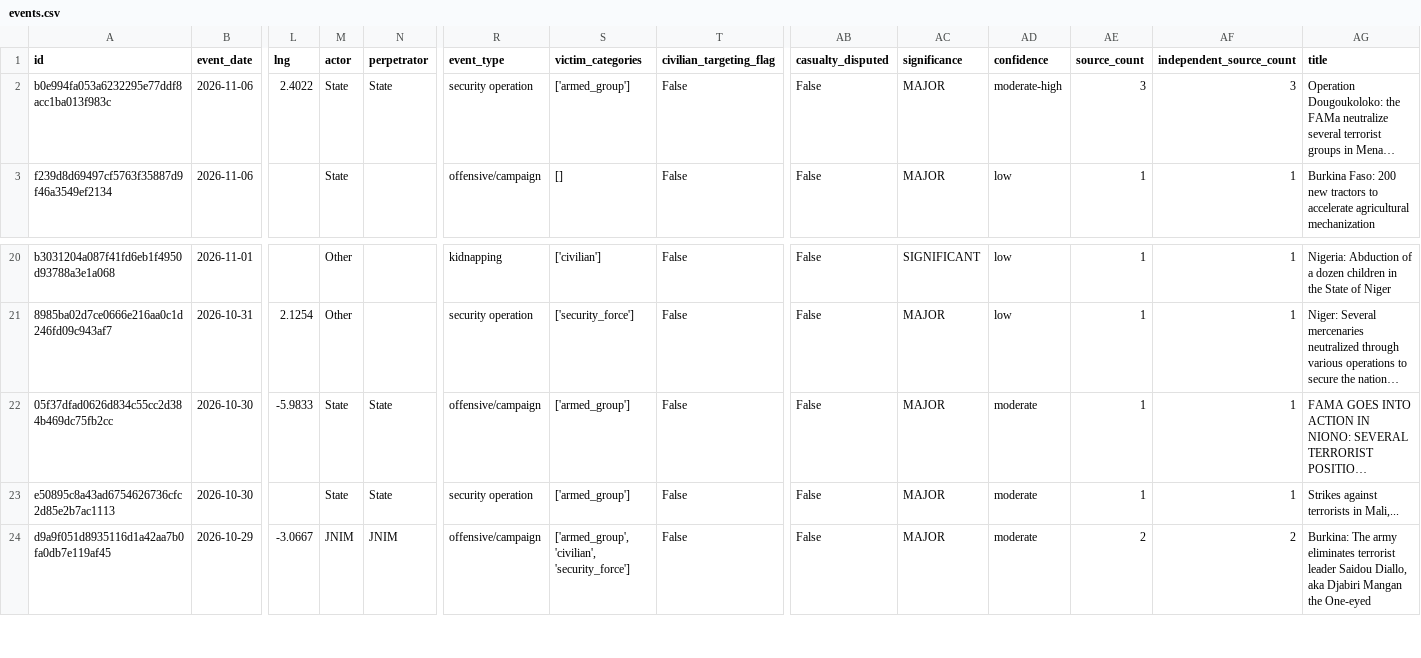
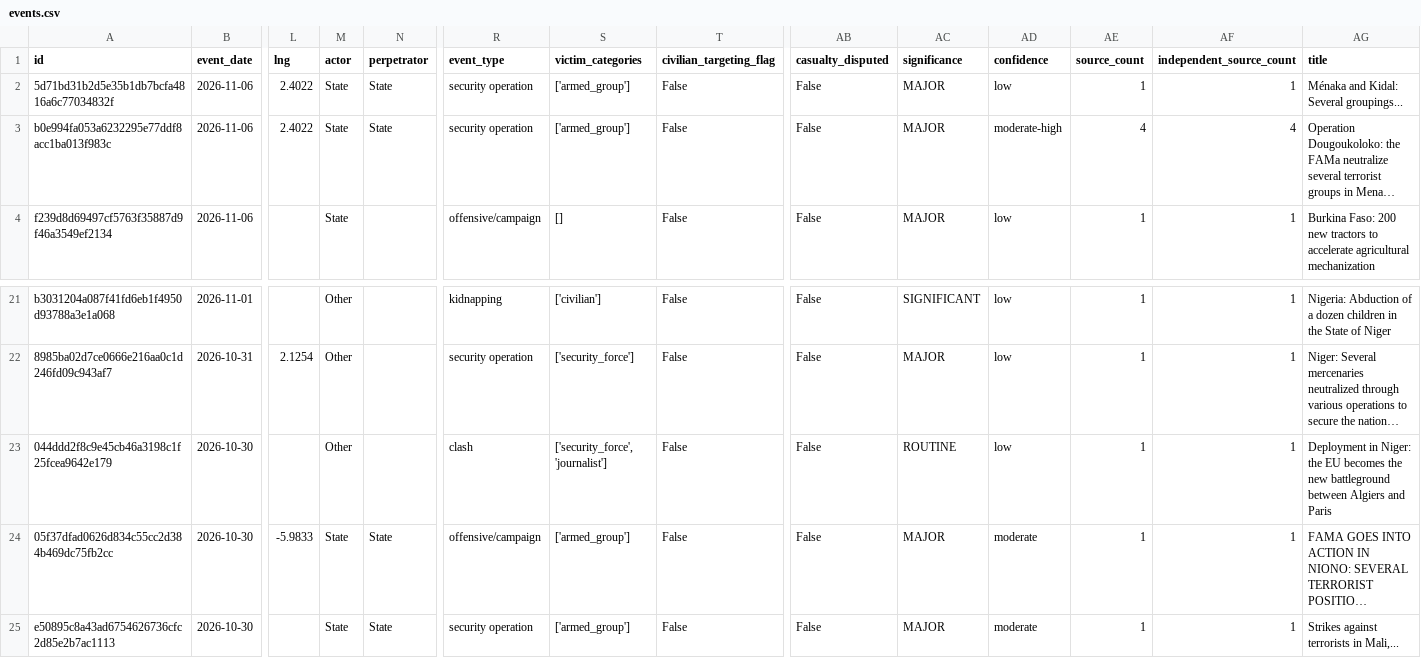
Before and after one commit to mosescosta33/sahel-intel-collection, a CSV file: data/events.csv, drawn as a sheet; only a part is shown, gaps mark what is left out; the shorter side is filled out with more unchanged rows; long unchanged cells end in …; addresses are those after the commit; rows hold the shown columns only; the diff names each change by its address in the sheet, - before the commit and + after, or states it on an @@ line.

```diff
--- a/data/events.csv
+++ b/data/events.csv
+row 2: 5d71bd31b2d5e35b1db7bcfa4816a6c77034832f | 2026-11-06 | 2.4022 | State | State | security operation | ['armed_group'] | False | False | MAJOR | low | 1 | 1 | Ménaka and Kidal: Several groupings...
-AE3 (source_count): 3
+AE3 (source_count): 4
-AF3 (independent_source_count): 3
+AF3 (independent_source_count): 4
+row 23: 044ddd2f8c9e45cb46a3198c1f25fcea9642e179 | 2026-10-30 |  | Other |  | clash | ['security_force', 'journalist'] | False | False | ROUTINE | low | 1 | 1 | Deployment in Niger: the EU becomes the new battleground between Algiers and Paris
```
Also changed, not shown: 17 other files.
